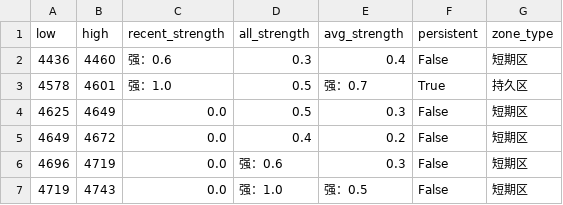
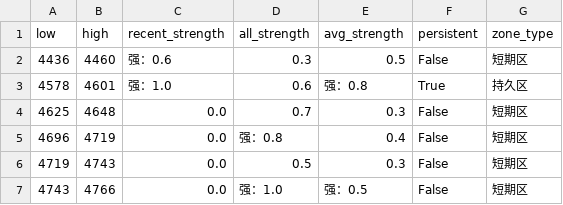
Before and after one commit to CMUJIN/trading, a CSV file: docs/V2601/V2601_chipzones_hybrid.csv, drawn as a sheet.

```diff
--- a/docs/V2601/V2601_chipzones_hybrid.csv
+++ b/docs/V2601/V2601_chipzones_hybrid.csv
@@ -1,7 +1,7 @@
 low,high,recent_strength,all_strength,avg_strength,persistent,zone_type
-4436,4460,强：0.6,0.3,0.4,False,短期区
-4578,4601,强：1.0,0.5,强：0.7,True,持久区
-4625,4649,0.0,0.5,0.3,False,短期区
-4649,4672,0.0,0.4,0.2,False,短期区
-4696,4719,0.0,强：0.6,0.3,False,短期区
-4719,4743,0.0,强：1.0,强：0.5,False,短期区
+4436,4460,强：0.6,0.3,0.5,False,短期区
+4578,4601,强：1.0,0.6,强：0.8,True,持久区
+4625,4648,0.0,0.7,0.3,False,短期区
+4696,4719,0.0,强：0.8,0.4,False,短期区
+4719,4743,0.0,0.5,0.3,False,短期区
+4743,4766,0.0,强：1.0,强：0.5,False,短期区
```
Also changed, not shown: docs/LC2601/LC2601_chipzones_hybrid.csv, 4 other files.
